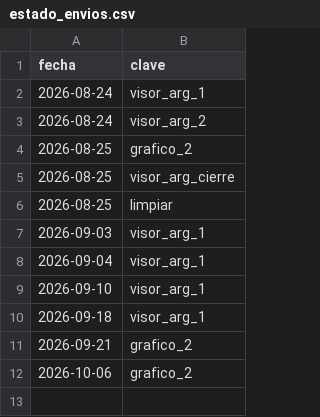
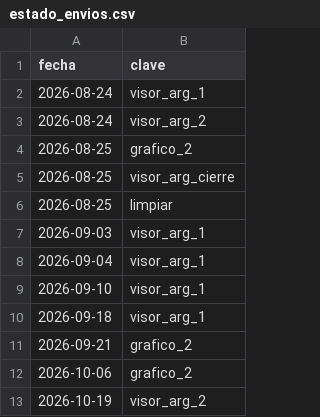
Before and after one commit to Inversiones0101/monitor-a3, a CSV file: estado_envios.csv, drawn as a sheet.

```diff
--- a/estado_envios.csv
+++ b/estado_envios.csv
@@ -12 +12,2 @@ fecha,clave
 2026-10-06,grafico_2
+2026-10-19,visor_arg_2
```
Also changed, not shown: datos_al30.csv.
